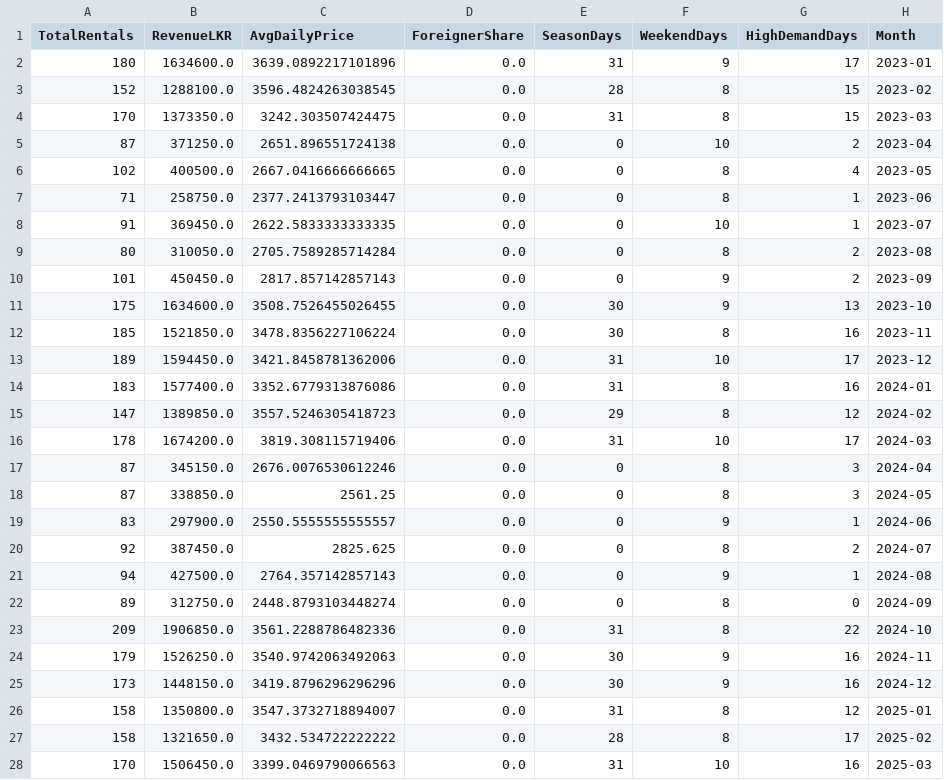
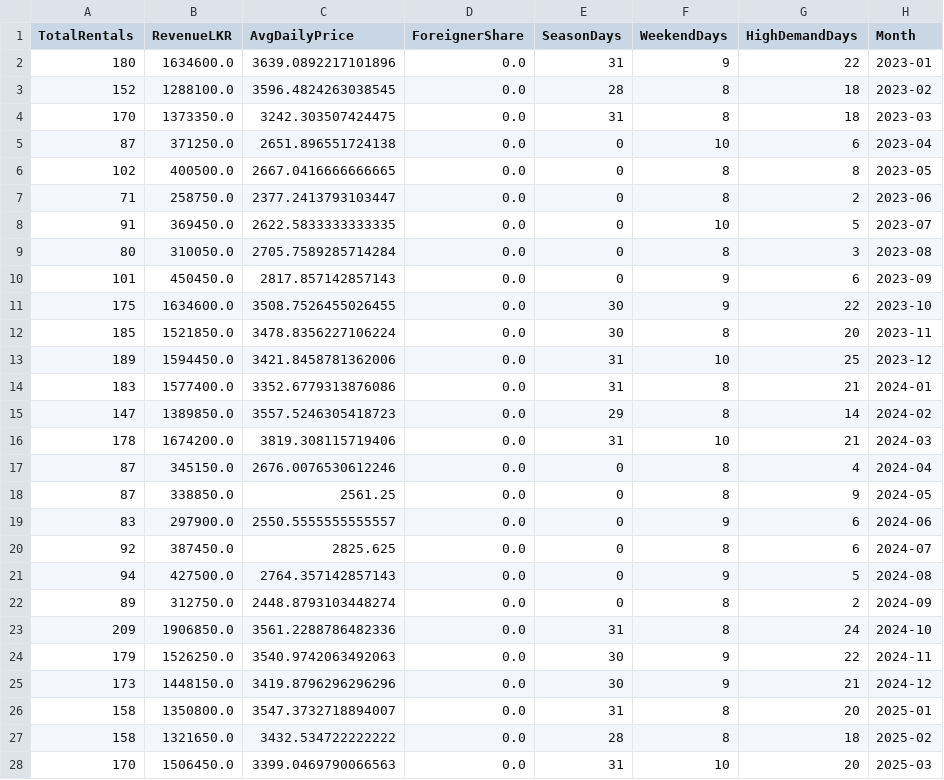
Before and after one commit to Movindu999/MachineLearning_VehicleRenting, a CSV file: rentals_monthly_realistic.csv, drawn as a sheet; only a part is shown; the diff covers the shown part only.

```diff
--- a/rentals_monthly_realistic.csv
+++ b/rentals_monthly_realistic.csv
@@ -1,28 +1,28 @@
 TotalRentals,RevenueLKR,AvgDailyPrice,ForeignerShare,SeasonDays,WeekendDays,HighDemandDays,Month
-180,1634600.0,3639.0892217101896,0.0,31,9,17,2023-01
-152,1288100.0,3596.4824263038545,0.0,28,8,15,2023-02
-170,1373350.0,3242.303507424475,0.0,31,8,15,2023-03
-87,371250.0,2651.896551724138,0.0,0,10,2,2023-04
-102,400500.0,2667.0416666666665,0.0,0,8,4,2023-05
-71,258750.0,2377.2413793103447,0.0,0,8,1,2023-06
-91,369450.0,2622.5833333333335,0.0,0,10,1,2023-07
-80,310050.0,2705.7589285714284,0.0,0,8,2,2023-08
-101,450450.0,2817.857142857143,0.0,0,9,2,2023-09
-175,1634600.0,3508.7526455026455,0.0,30,9,13,2023-10
-185,1521850.0,3478.8356227106224,0.0,30,8,16,2023-11
-189,1594450.0,3421.8458781362006,0.0,31,10,17,2023-12
-183,1577400.0,3352.6779313876086,0.0,31,8,16,2024-01
-147,1389850.0,3557.5246305418723,0.0,29,8,12,2024-02
-178,1674200.0,3819.308115719406,0.0,31,10,17,2024-03
-87,345150.0,2676.0076530612246,0.0,0,8,3,2024-04
-87,338850.0,2561.25,0.0,0,8,3,2024-05
-83,297900.0,2550.5555555555557,0.0,0,9,1,2024-06
-92,387450.0,2825.625,0.0,0,8,2,2024-07
-94,427500.0,2764.357142857143,0.0,0,9,1,2024-08
-89,312750.0,2448.8793103448274,0.0,0,8,0,2024-09
-209,1906850.0,3561.2288786482336,0.0,31,8,22,2024-10
-179,1526250.0,3540.9742063492063,0.0,30,9,16,2024-11
-173,1448150.0,3419.8796296296296,0.0,30,9,16,2024-12
-158,1350800.0,3547.3732718894007,0.0,31,8,12,2025-01
-158,1321650.0,3432.534722222222,0.0,28,8,17,2025-02
-170,1506450.0,3399.0469790066563,0.0,31,10,16,2025-03
+180,1634600.0,3639.0892217101896,0.0,31,9,22,2023-01
+152,1288100.0,3596.4824263038545,0.0,28,8,18,2023-02
+170,1373350.0,3242.303507424475,0.0,31,8,18,2023-03
+87,371250.0,2651.896551724138,0.0,0,10,6,2023-04
+102,400500.0,2667.0416666666665,0.0,0,8,8,2023-05
+71,258750.0,2377.2413793103447,0.0,0,8,2,2023-06
+91,369450.0,2622.5833333333335,0.0,0,10,5,2023-07
+80,310050.0,2705.7589285714284,0.0,0,8,3,2023-08
+101,450450.0,2817.857142857143,0.0,0,9,6,2023-09
+175,1634600.0,3508.7526455026455,0.0,30,9,22,2023-10
+185,1521850.0,3478.8356227106224,0.0,30,8,20,2023-11
+189,1594450.0,3421.8458781362006,0.0,31,10,25,2023-12
+183,1577400.0,3352.6779313876086,0.0,31,8,21,2024-01
+147,1389850.0,3557.5246305418723,0.0,29,8,14,2024-02
+178,1674200.0,3819.308115719406,0.0,31,10,21,2024-03
+87,345150.0,2676.0076530612246,0.0,0,8,4,2024-04
+87,338850.0,2561.25,0.0,0,8,9,2024-05
+83,297900.0,2550.5555555555557,0.0,0,9,6,2024-06
+92,387450.0,2825.625,0.0,0,8,6,2024-07
+94,427500.0,2764.357142857143,0.0,0,9,5,2024-08
+89,312750.0,2448.8793103448274,0.0,0,8,2,2024-09
+209,1906850.0,3561.2288786482336,0.0,31,8,24,2024-10
+179,1526250.0,3540.9742063492063,0.0,30,9,22,2024-11
+173,1448150.0,3419.8796296296296,0.0,30,9,21,2024-12
+158,1350800.0,3547.3732718894007,0.0,31,8,20,2025-01
+158,1321650.0,3432.534722222222,0.0,28,8,18,2025-02
+170,1506450.0,3399.0469790066563,0.0,31,10,20,2025-03
```
Also changed, not shown: 13 edited cells elsewhere in this file, rentals_daily_realistic.csv, rentals_transactions_realistic.csv, 5 other files.
